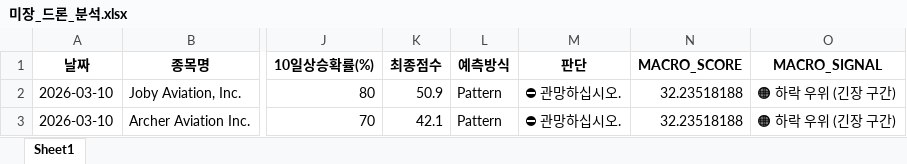
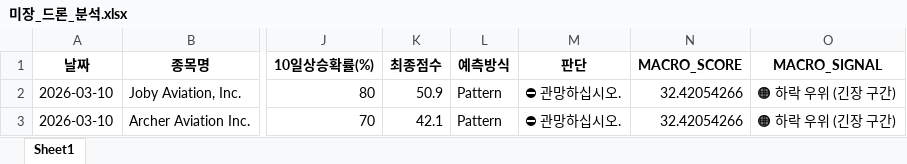
Before and after one commit to tradeprogram/ODIN-SPEAR-STRATEGY, an Excel workbook: DECISION/미장_드론_분석.xlsx, sheet Sheet1, drawn as a sheet; only a part is shown, gaps mark what is left out; values as stored, in another font and other column widths than the file's, no borders; the diff names each change by its address in the sheet, - before the commit and + after, or states it on an @@ line.

```diff
--- a/DECISION/미장_드론_분석.xlsx (sheet Sheet1)
+++ b/DECISION/미장_드론_분석.xlsx (sheet Sheet1)
-N2:N3 (MACRO_SCORE): 32.23518188
+N2:N3 (MACRO_SCORE): 32.42054266
```
Also changed, not shown: DECISION/국장_반도체_분석.xlsx, DECISION/국장_방산_분석.xlsx, 8 other files.
